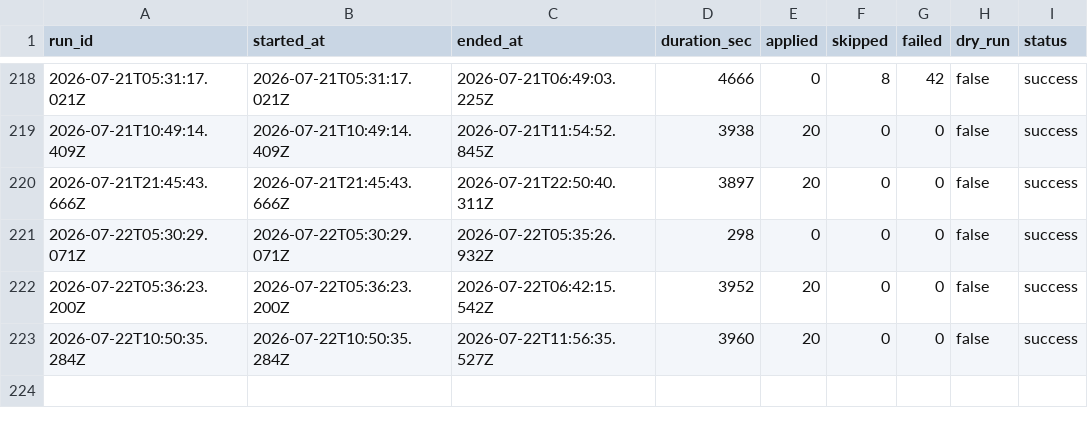
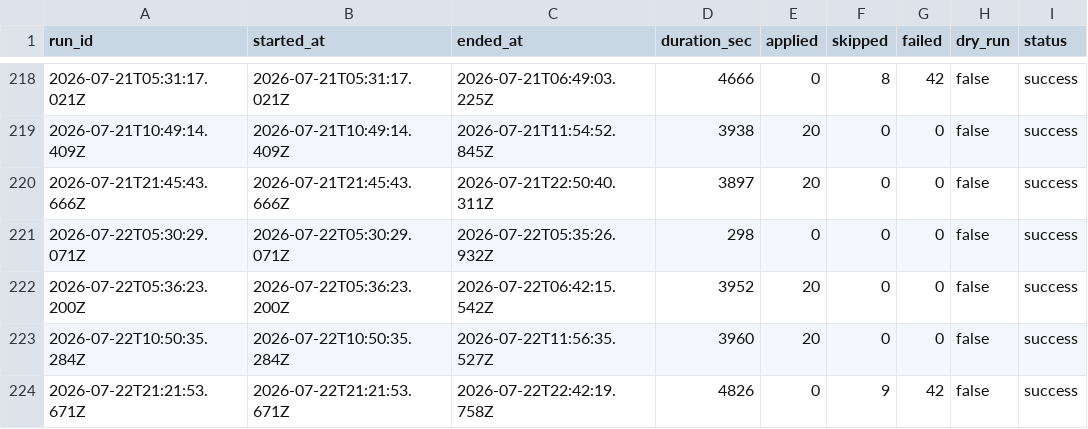
Before and after one commit to mohdrumman1/seek-automation, a CSV file: data/runs.csv, drawn as a sheet; only a part is shown, gaps mark what is left out.

Commit message:
bot: update data [skip ci]

```diff
--- a/data/runs.csv
+++ b/data/runs.csv
@@ -223 +223,2 @@ run_id,started_at,ended_at,duration_sec,applied,skipped,failed,dry_run,status
 2026-07-22T10:50:35.284Z,2026-07-22T10:50:35.284Z,2026-07-22T11:56:35.527Z,3960,20,0,0,false,success
+2026-07-22T21:21:53.671Z,2026-07-22T21:21:53.671Z,2026-07-22T22:42:19.758Z,4826,0,9,42,false,success
```
Also changed, not shown: 3 other files.
